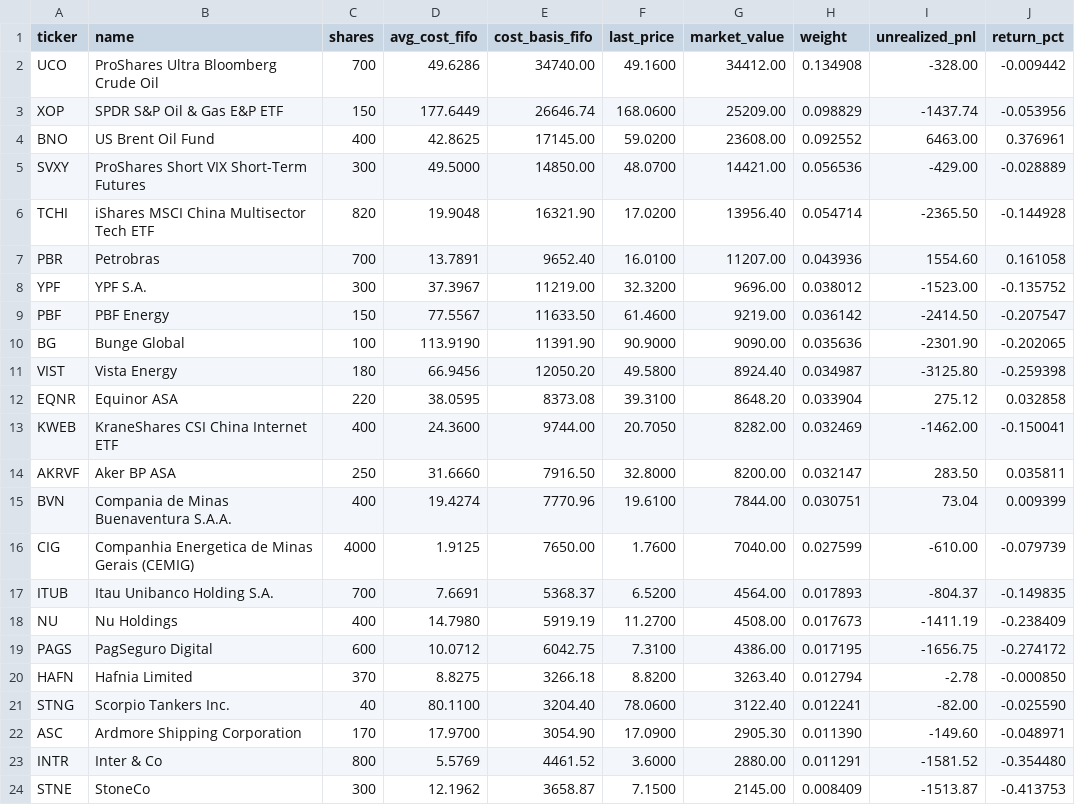
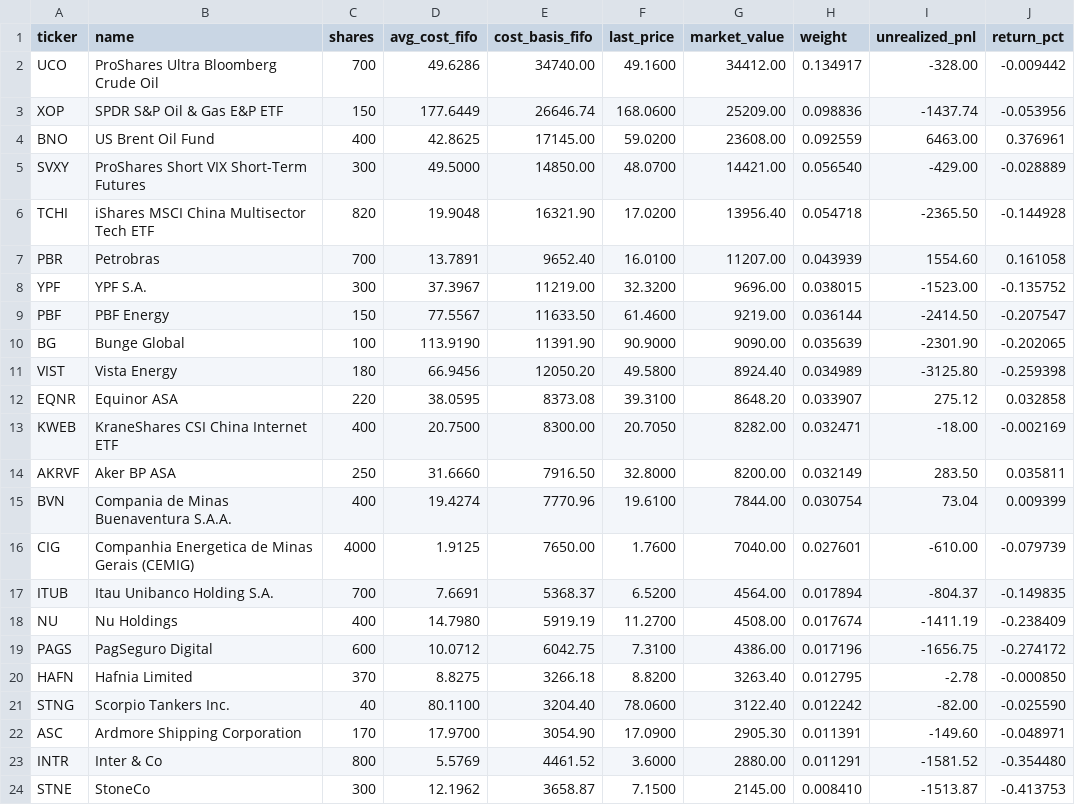
Before and after one commit to JamesKostohryz/trs-portfolio-feed, a CSV file: data/positions.csv, drawn as a sheet; only a part is shown; the diff names each change by its address in the sheet, - before the commit and + after, or states it on an @@ line.

```diff
--- a/data/positions.csv
+++ b/data/positions.csv
-H2 (weight): 0.134908
+H2 (weight): 0.134917
-H3 (weight): 0.098829
+H3 (weight): 0.098836
-H4 (weight): 0.092552
+H4 (weight): 0.092559
-H5 (weight): 0.056536
+H5 (weight): 0.056540
-H6 (weight): 0.054714
+H6 (weight): 0.054718
-H7 (weight): 0.043936
+H7 (weight): 0.043939
-H8 (weight): 0.038012
+H8 (weight): 0.038015
-H9 (weight): 0.036142
+H9 (weight): 0.036144
-H10 (weight): 0.035636
+H10 (weight): 0.035639
-H11 (weight): 0.034987
+H11 (weight): 0.034989
-H12 (weight): 0.033904
+H12 (weight): 0.033907
-D13 (avg_cost_fifo): 24.3600
+D13 (avg_cost_fifo): 20.7500
-E13 (cost_basis_fifo): 9744.00
+E13 (cost_basis_fifo): 8300.00
-H13 (weight): 0.032469
+H13 (weight): 0.032471
-I13 (unrealized_pnl): -1462.00
+I13 (unrealized_pnl): -18.00
-J13 (return_pct): -0.150041
+J13 (return_pct): -0.002169
-H14 (weight): 0.032147
+H14 (weight): 0.032149
-H15 (weight): 0.030751
+H15 (weight): 0.030754
-H16 (weight): 0.027599
+H16 (weight): 0.027601
-H17 (weight): 0.017893
+H17 (weight): 0.017894
-H18 (weight): 0.017673
+H18 (weight): 0.017674
-H19 (weight): 0.017195
+H19 (weight): 0.017196
-H20 (weight): 0.012794
+H20 (weight): 0.012795
-H21 (weight): 0.012241
+H21 (weight): 0.012242
-H22 (weight): 0.011390
+H22 (weight): 0.011391
-H24 (weight): 0.008409
+H24 (weight): 0.008410
```
Also changed, not shown: data/dashboard.csv, data/meta.csv, 2 other files.
